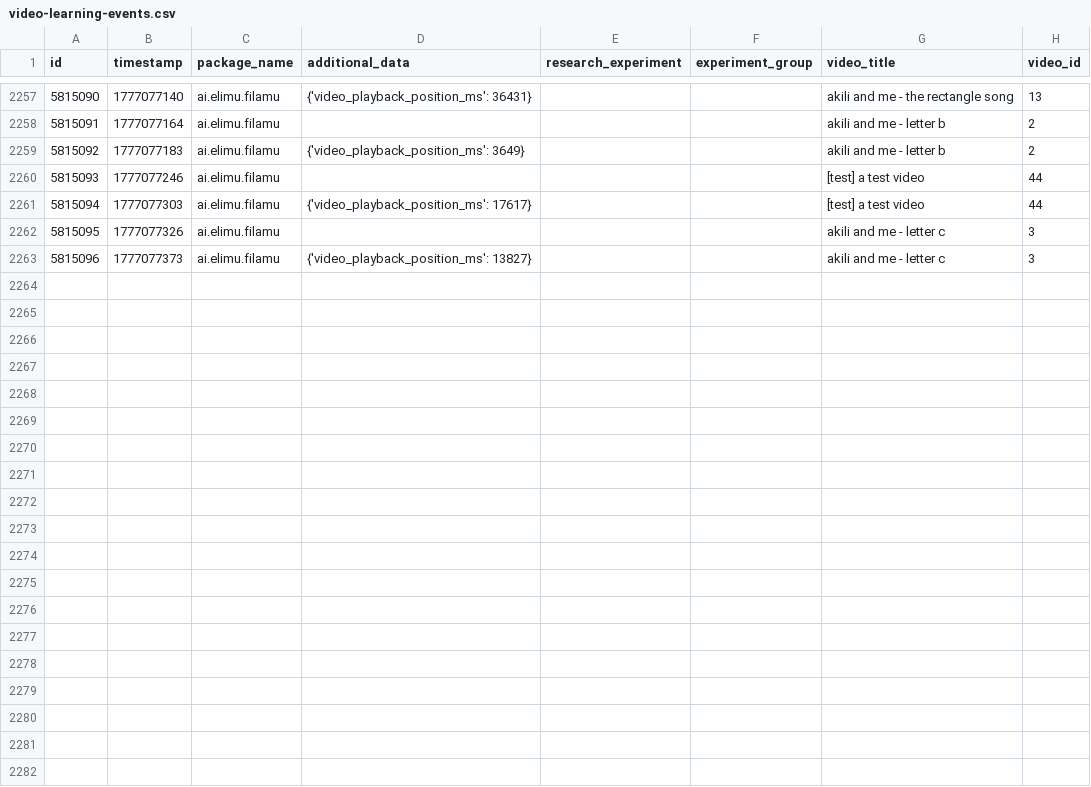
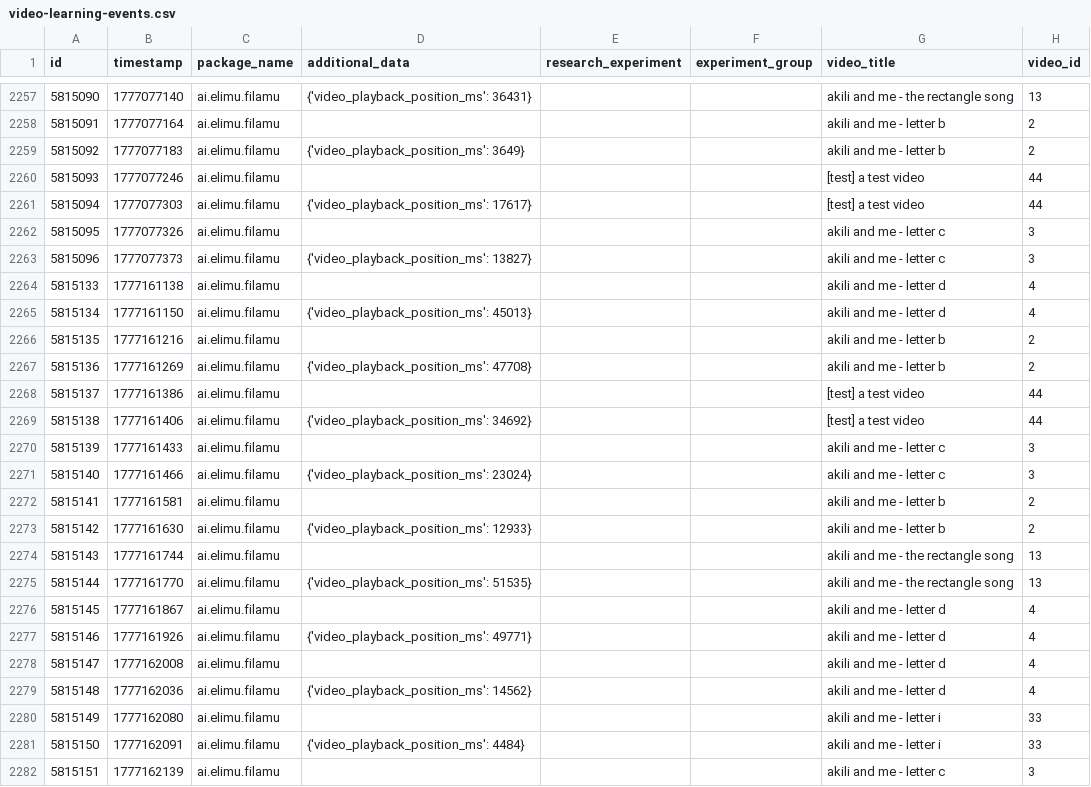
Before and after one commit to elimu-ai/ml-datasets, a CSV file: lang-ENG/student-id-7/video-learning-events.csv, drawn as a sheet; only a part is shown, gaps mark what is left out; the diff covers the shown part only.

```diff
--- a/lang-ENG/student-id-7/video-learning-events.csv
+++ b/lang-ENG/student-id-7/video-learning-events.csv
@@ -2263 +2263,20 @@ id,timestamp,package_name,additional_data,research_experiment,experiment_group,v
 5815096,1777077373,ai.elimu.filamu,{'video_playback_position_ms': 13827},,,akili and me - letter c,3
+5815133,1777161138,ai.elimu.filamu,,,,akili and me - letter d,4
+5815134,1777161150,ai.elimu.filamu,{'video_playback_position_ms': 45013},,,akili and me - letter d,4
+5815135,1777161216,ai.elimu.filamu,,,,akili and me - letter b,2
+5815136,1777161269,ai.elimu.filamu,{'video_playback_position_ms': 47708},,,akili and me - letter b,2
+5815137,1777161386,ai.elimu.filamu,,,,[test] a test video,44
+5815138,1777161406,ai.elimu.filamu,{'video_playback_position_ms': 34692},,,[test] a test video,44
+5815139,1777161433,ai.elimu.filamu,,,,akili and me - letter c,3
+5815140,1777161466,ai.elimu.filamu,{'video_playback_position_ms': 23024},,,akili and me - letter c,3
+5815141,1777161581,ai.elimu.filamu,,,,akili and me - letter b,2
+5815142,1777161630,ai.elimu.filamu,{'video_playback_position_ms': 12933},,,akili and me - letter b,2
+5815143,1777161744,ai.elimu.filamu,,,,akili and me - the rectangle song,13
+5815144,1777161770,ai.elimu.filamu,{'video_playback_position_ms': 51535},,,akili and me - the rectangle song,13
+5815145,1777161867,ai.elimu.filamu,,,,akili and me - letter d,4
+5815146,1777161926,ai.elimu.filamu,{'video_playback_position_ms': 49771},,,akili and me - letter d,4
+5815147,1777162008,ai.elimu.filamu,,,,akili and me - letter d,4
+5815148,1777162036,ai.elimu.filamu,{'video_playback_position_ms': 14562},,,akili and me - letter d,4
+5815149,1777162080,ai.elimu.filamu,,,,akili and me - letter i,33
+5815150,1777162091,ai.elimu.filamu,{'video_playback_position_ms': 4484},,,akili and me - letter i,33
+5815151,1777162139,ai.elimu.filamu,,,,akili and me - letter c,3
```
Also changed, not shown: 13 added rows elsewhere in this file, lang-HIN/student-id-6/video-learning-events.csv, lang-HIN/student-id-7/video-learning-events.csv, 6 other files.
